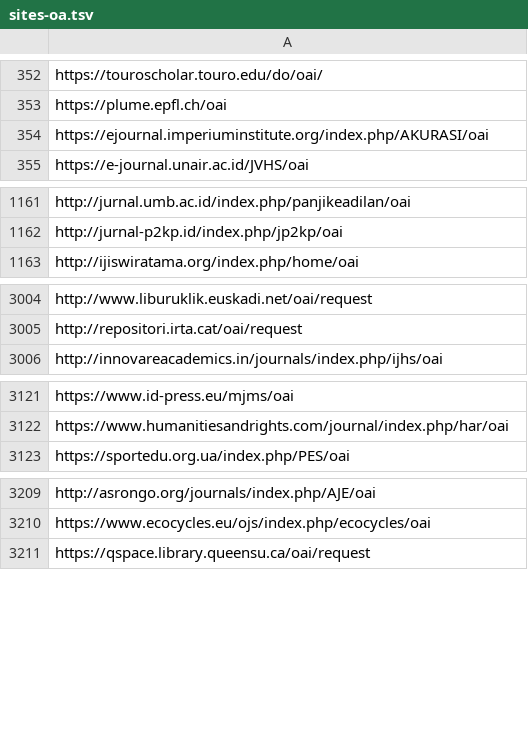
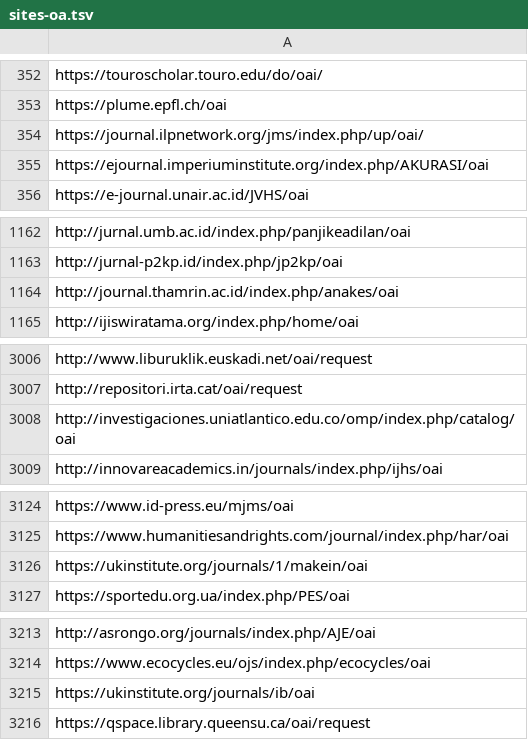
Before and after one commit to miku/metha, a TSV file: contrib/sites-oa.tsv, drawn as a sheet; only a part is shown, gaps mark what is left out; the diff covers the shown part only.

Commit message:
update sites, 23143

```diff
--- a/contrib/sites-oa.tsv
+++ b/contrib/sites-oa.tsv
@@ -353,2 +353,3 @@ https://touroscholar.touro.edu/do/oai/
 https://plume.epfl.ch/oai
+https://journal.ilpnetwork.org/jms/index.php/up/oai/
 https://ejournal.imperiuminstitute.org/index.php/AKURASI/oai
@@ -1162,2 +1163,3 @@ http://jurnal.umb.ac.id/index.php/panjikeadilan/oai
 http://jurnal-p2kp.id/index.php/jp2kp/oai
+http://journal.thamrin.ac.id/index.php/anakes/oai
 http://ijiswiratama.org/index.php/home/oai
@@ -3005,2 +3007,3 @@ http://www.liburuklik.euskadi.net/oai/request
 http://repositori.irta.cat/oai/request
+http://investigaciones.uniatlantico.edu.co/omp/index.php/catalog/oai
 http://innovareacademics.in/journals/index.php/ijhs/oai
@@ -3122,2 +3125,3 @@ https://www.id-press.eu/mjms/oai
 https://www.humanitiesandrights.com/journal/index.php/har/oai
+https://ukinstitute.org/journals/1/makein/oai
 https://sportedu.org.ua/index.php/PES/oai
@@ -3210,2 +3214,3 @@ http://asrongo.org/journals/index.php/AJE/oai
 https://www.ecocycles.eu/ojs/index.php/ecocycles/oai
+https://ukinstitute.org/journals/ib/oai
 https://qspace.library.queensu.ca/oai/request
```
Also changed, not shown: 2 added rows elsewhere in this file, contrib/sites-extra.tsv, 1 other file.
